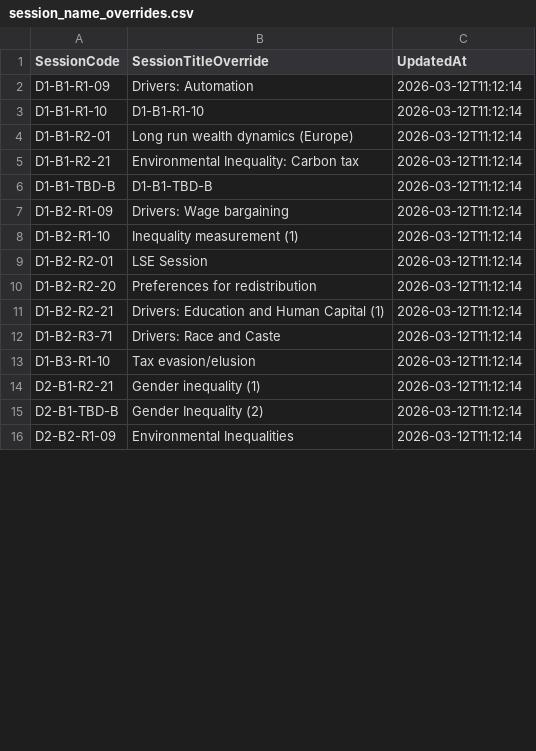
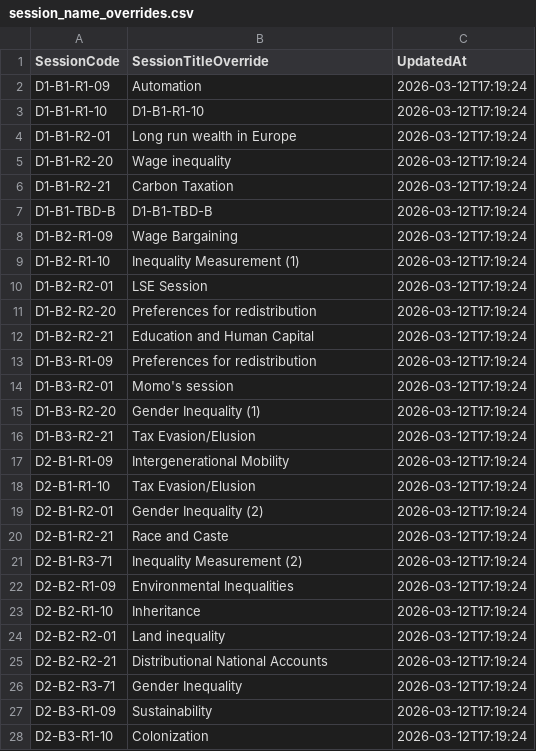
Before and after one commit to ignacio-flores/conference-studio, a CSV file: wic_app/state/session_name_overrides.csv, drawn as a sheet; only a part is shown; the diff covers the shown part only.

```diff
--- a/wic_app/state/session_name_overrides.csv
+++ b/wic_app/state/session_name_overrides.csv
@@ -1,16 +1,28 @@
 SessionCode,SessionTitleOverride,UpdatedAt
-D1-B1-R1-09,Drivers: Automation,2026-03-12T11:12:14
-D1-B1-R1-10,D1-B1-R1-10,2026-03-12T11:12:14
-D1-B1-R2-01,Long run wealth dynamics (Europe),2026-03-12T11:12:14
-D1-B1-R2-21,Environmental Inequality: Carbon tax,2026-03-12T11:12:14
-D1-B1-TBD-B,D1-B1-TBD-B,2026-03-12T11:12:14
-D1-B2-R1-09,Drivers: Wage bargaining,2026-03-12T11:12:14
-D1-B2-R1-10,Inequality measurement (1),2026-03-12T11:12:14
-D1-B2-R2-01,LSE Session,2026-03-12T11:12:14
-D1-B2-R2-20,Preferences for redistribution,2026-03-12T11:12:14
-D1-B2-R2-21,Drivers: Education and Human Capital (1),2026-03-12T11:12:14
-D1-B2-R3-71,Drivers: Race and Caste,2026-03-12T11:12:14
-D1-B3-R1-10,Tax evasion/elusion,2026-03-12T11:12:14
-D2-B1-R2-21,Gender inequality (1),2026-03-12T11:12:14
-D2-B1-TBD-B,Gender Inequality (2),2026-03-12T11:12:14
-D2-B2-R1-09,Environmental Inequalities,2026-03-12T11:12:14
+D1-B1-R1-09,Automation,2026-03-12T17:19:24
+D1-B1-R1-10,D1-B1-R1-10,2026-03-12T17:19:24
+D1-B1-R2-01,Long run wealth in Europe,2026-03-12T17:19:24
+D1-B1-R2-20,Wage inequality,2026-03-12T17:19:24
+D1-B1-R2-21,Carbon Taxation,2026-03-12T17:19:24
+D1-B1-TBD-B,D1-B1-TBD-B,2026-03-12T17:19:24
+D1-B2-R1-09,Wage Bargaining,2026-03-12T17:19:24
+D1-B2-R1-10,Inequality Measurement (1),2026-03-12T17:19:24
+D1-B2-R2-01,LSE Session,2026-03-12T17:19:24
+D1-B2-R2-20,Preferences for redistribution,2026-03-12T17:19:24
+D1-B2-R2-21,Education and Human Capital,2026-03-12T17:19:24
+D1-B3-R1-09,Preferences for redistribution,2026-03-12T17:19:24
+D1-B3-R2-01,Momo's session,2026-03-12T17:19:24
+D1-B3-R2-20,Gender Inequality (1),2026-03-12T17:19:24
+D1-B3-R2-21,Tax Evasion/Elusion,2026-03-12T17:19:24
+D2-B1-R1-09,Intergenerational Mobility,2026-03-12T17:19:24
+D2-B1-R1-10,Tax Evasion/Elusion,2026-03-12T17:19:24
+D2-B1-R2-01,Gender Inequality (2),2026-03-12T17:19:24
+D2-B1-R2-21,Race and Caste,2026-03-12T17:19:24
+D2-B1-R3-71,Inequality Measurement (2),2026-03-12T17:19:24
+D2-B2-R1-09,Environmental Inequalities,2026-03-12T17:19:24
+D2-B2-R1-10,Inheritance,2026-03-12T17:19:24
+D2-B2-R2-01,Land inequality,2026-03-12T17:19:24
+D2-B2-R2-21,Distributional National Accounts,2026-03-12T17:19:24
+D2-B2-R3-71,Gender Inequality,2026-03-12T17:19:24
+D2-B3-R1-09,Sustainability,2026-03-12T17:19:24
+D2-B3-R1-10,Colonization,2026-03-12T17:19:24
```
Also changed, not shown: 11 added rows, 2 removed rows and 8 edited cells elsewhere in this file, wic_app/state/paper_metadata_overrides.csv, wic_app/state/paper_placements.csv, 12 other files.
